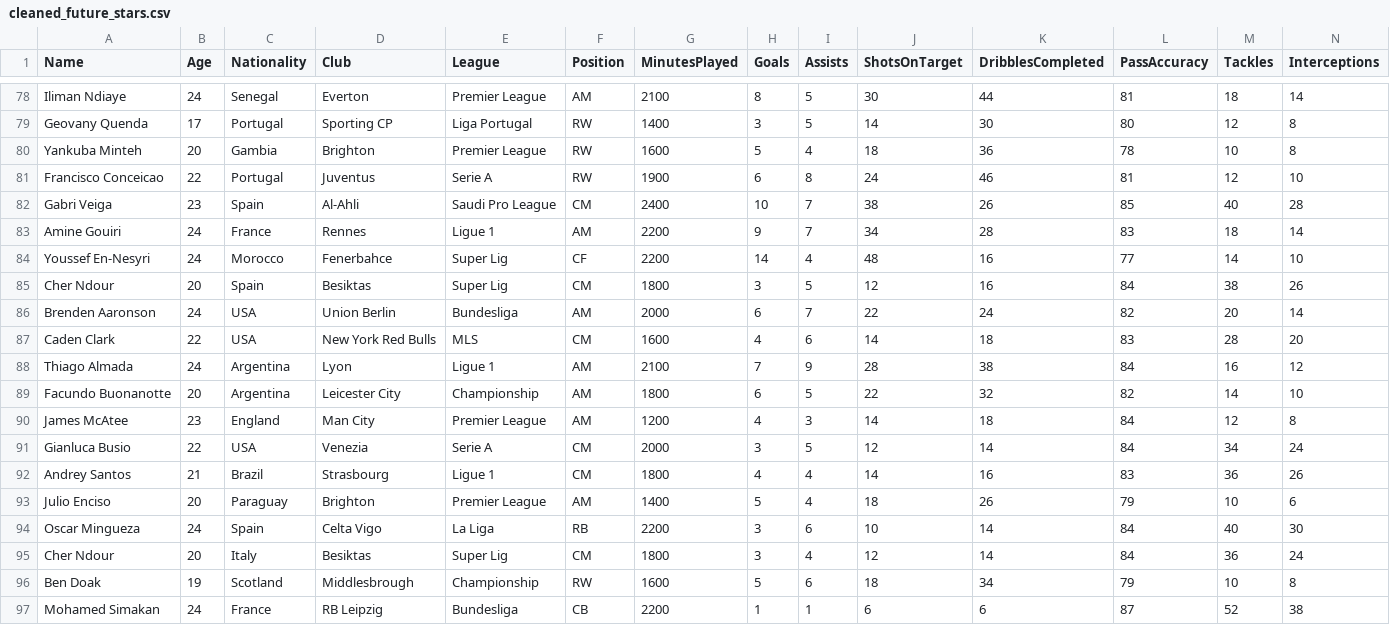
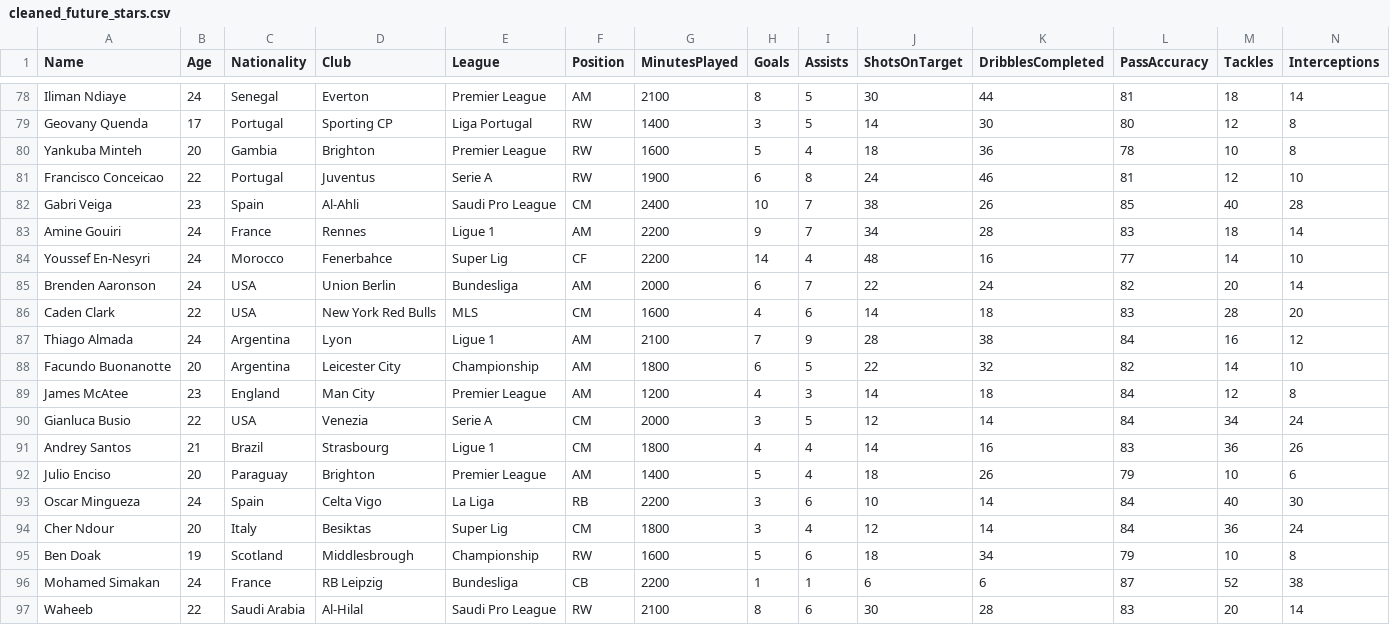
Before and after one commit to Yamenx1/Future-Stars-web, a CSV file: output/cleaned_future_stars.csv, drawn as a sheet; only a part is shown, gaps mark what is left out; removed rows and columns are numbered as before the commit, all else as after; rows hold the shown columns only; the diff names each change by its address in the sheet, - before the commit and + after, or states it on an @@ line.

```diff
--- a/output/cleaned_future_stars.csv
+++ b/output/cleaned_future_stars.csv
-row 85: Cher Ndour | 20 | Spain | Besiktas | Super Lig | CM | 1800 | 3 | 5 | 12 | 16 | 84 | 38 | 26
+row 97: Waheeb | 22 | Saudi Arabia | Al-Hilal | Saudi Pro League | RW | 2100 | 8 | 6 | 30 | 28 | 83 | 20 | 14
```
Also changed, not shown: data/raw_young_players.csv, 3 other files.
